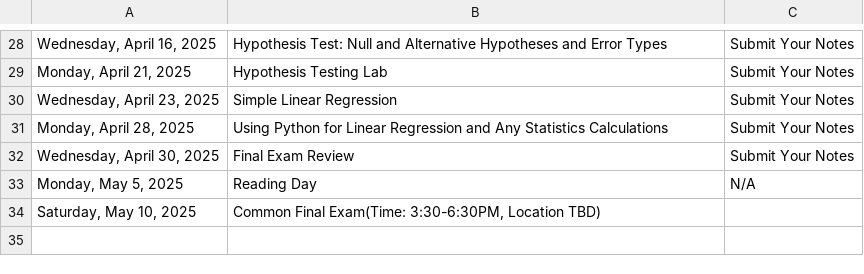
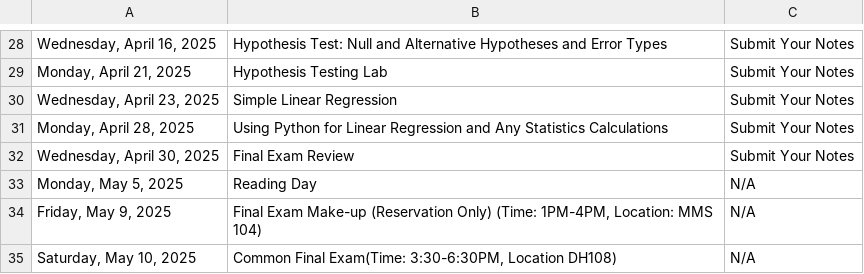
Before and after one commit to IanLiu0313/BAT2301_Spring25, a CSV file: Spring25_Schedule.csv, drawn as a sheet; only a part is shown, gaps mark what is left out.

```diff
--- a/Spring25_Schedule.csv
+++ b/Spring25_Schedule.csv
@@ -33,2 +33,3 @@
 "Monday, May 5, 2025",Reading Day,N/A
-"Saturday, May 10, 2025","Common Final Exam(Time: 3:30-6:30PM, Location TBD)",
+"Friday, May 9, 2025","Final Exam Make-up (Reservation Only) (Time: 1PM-4PM, Location: MMS 104)",N/A
+"Saturday, May 10, 2025","Common Final Exam(Time: 3:30-6:30PM, Location DH108)",N/A
```
Also changed, not shown: 2 other files.
